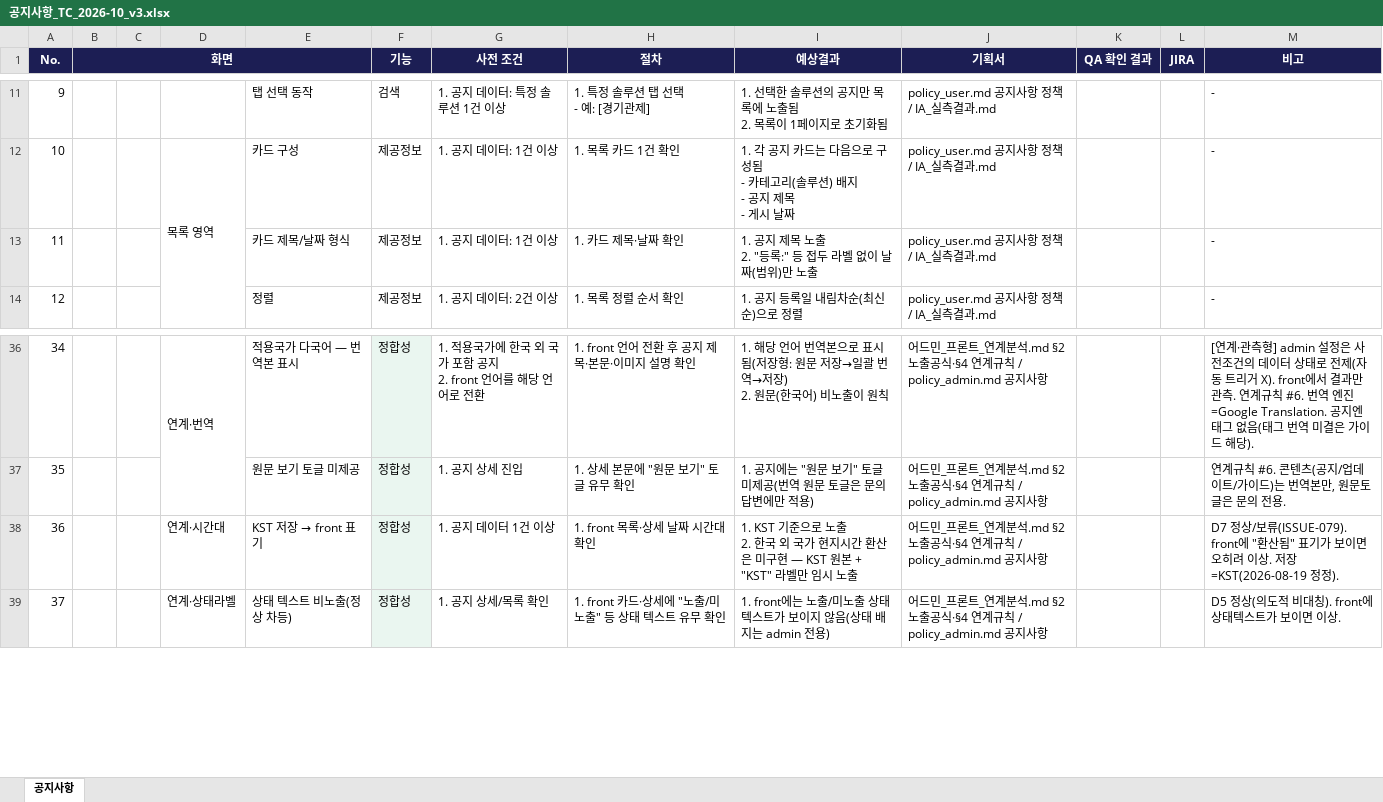
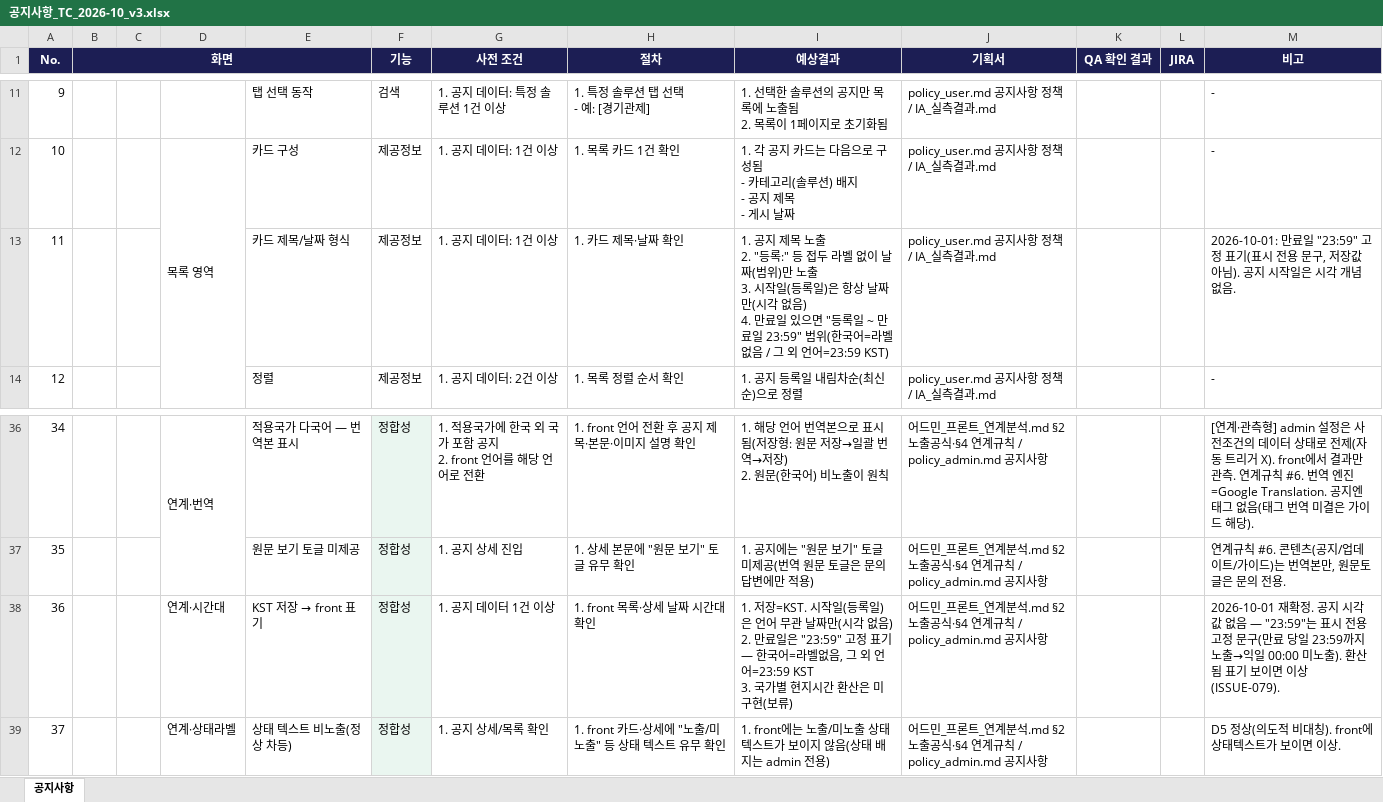
Before and after one commit to SSGOLG-QA/QA_CS_Admin, an Excel workbook: tc/공지사항_TC_2026-10_v3.xlsx, sheet 공지사항, drawn as a sheet; only a part is shown, gaps mark what is left out; values as stored, in another font and other column widths than the file's, no borders; ↵ is a line break in a cell; the diff names each change by its address in the sheet, - before the commit and + after, or states it on an @@ line.

```diff
--- a/tc/공지사항_TC_2026-10_v3.xlsx (sheet 공지사항)
+++ b/tc/공지사항_TC_2026-10_v3.xlsx (sheet 공지사항)
-I13 (예상결과): …만 노출
+I13 (예상결과): …만 노출 ↵ 3. 시작일(등록일)은 항상 날짜만(시각 없음) ↵ 4. 만료일 있으면 "등록일 ~ 만료일 23:59" 범위(한국어=라벨없음 / 그 외 언어=23:59 KST)
-M13 (비고): -
+M13 (비고): 2026-10-01: 만료일 "23:59" 고정 표기(표시 전용 문구, 저장값 아님). 공지 시작일은 시각 개념 없음.
-I38 (예상결과): 1. KST 기준으로 노출 ↵ 2. 한국 외 국가 현지시간 환산은 미구현 — KST 원본 + "KST" 라벨만 임시 노출
+I38 (예상결과): 1. 저장=KST. 시작일(등록일)은 언어 무관 날짜만(시각 없음) ↵ 2. 만료일은 "23:59" 고정 표기 — 한국어=라벨없음, 그 외 언어=23:59 KST ↵ 3. 국가별 현지시간 환산은 미구현(보류)
-M38 (비고): D7 정상/보류(ISSUE-079). front에 "환산됨" 표기가 보이면 오히려 이상. 저장=KST(2026-08-19 정정).
+M38 (비고): 2026-10-01 재확정. 공지 시각값 없음 — "23:59"는 표시 전용 고정 문구(만료 당일 23:59까지 노출→익일 00:00 미노출). 환산됨 표기 보이면 이상(ISSUE-079).
```
Also changed, not shown: tc/업데이트_TC_2026-10_v1.xlsx, 14 other files.
